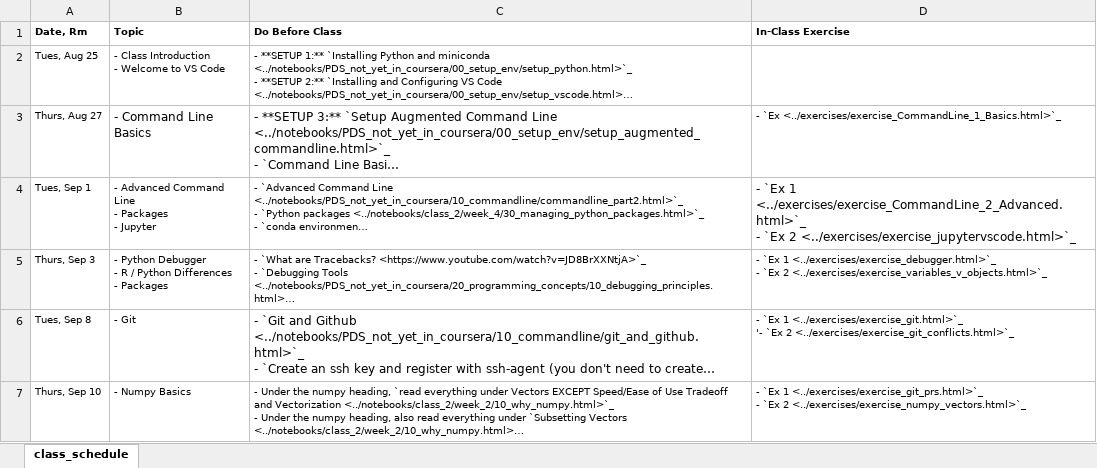
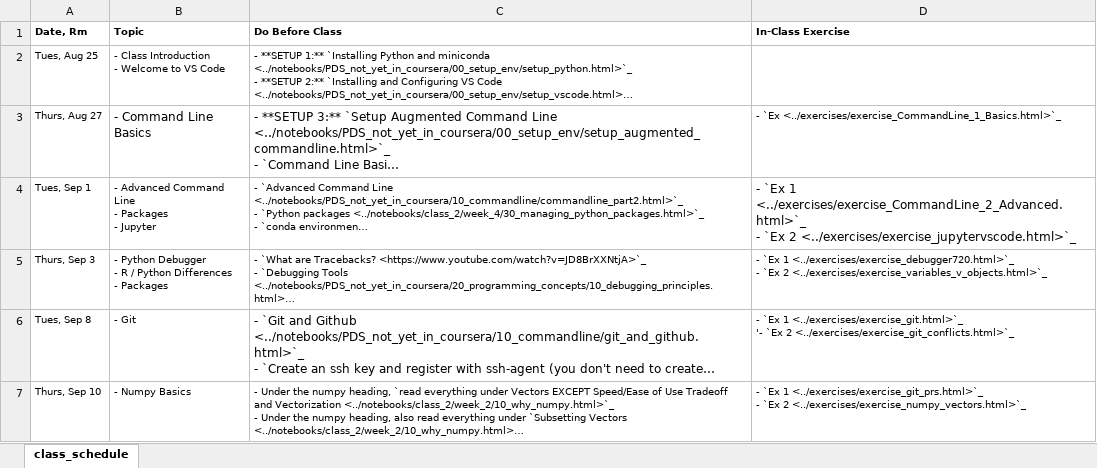
Before and after one commit to nickeubank/practicaldatascience_book, an Excel workbook: ids720_specific/class_schedule_720_xlsx.xlsx, sheet class_schedule, drawn as a sheet; only a part is shown; long unchanged cells end in …; values as stored, in another font and other column widths than the file's, no borders; ↵ is a line break in a cell; the diff names each change by its address in the sheet, - before the commit and + after, or states it on an @@ line.

Commit message:
update debugger exercises

```diff
--- a/ids720_specific/class_schedule_720_xlsx.xlsx (sheet class_schedule)
+++ b/ids720_specific/class_schedule_720_xlsx.xlsx (sheet class_schedule)
-D5 (In-Class Exercise): …`Ex 1 <../exercises/exercise_debugger.html>`_ ↵ - `Ex…
+D5 (In-Class Exercise): …`Ex 1 <../exercises/exercise_debugger720.html>`_ ↵ - `Ex…
```
Also changed, not shown: 3 other files.
